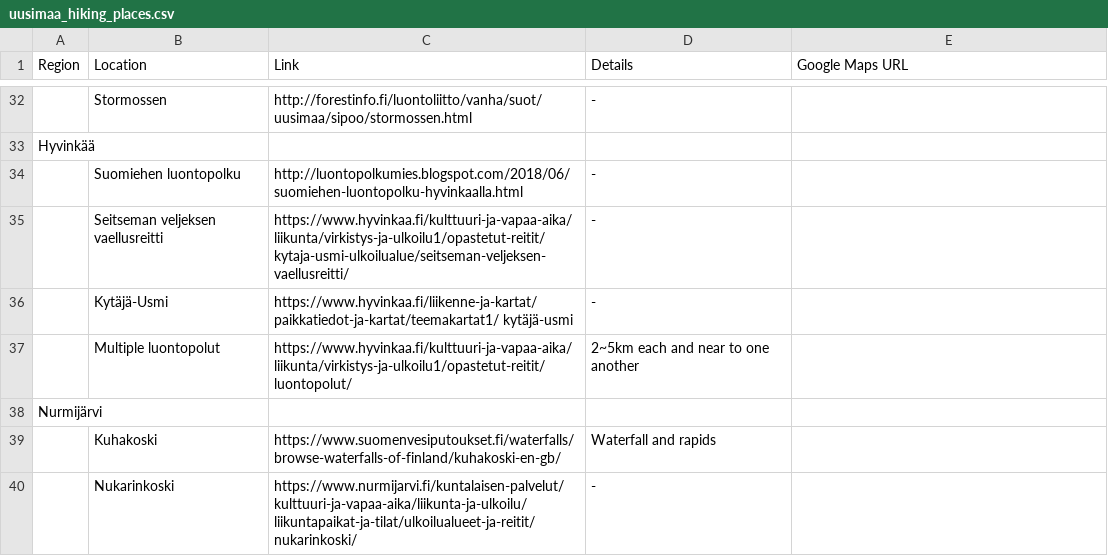
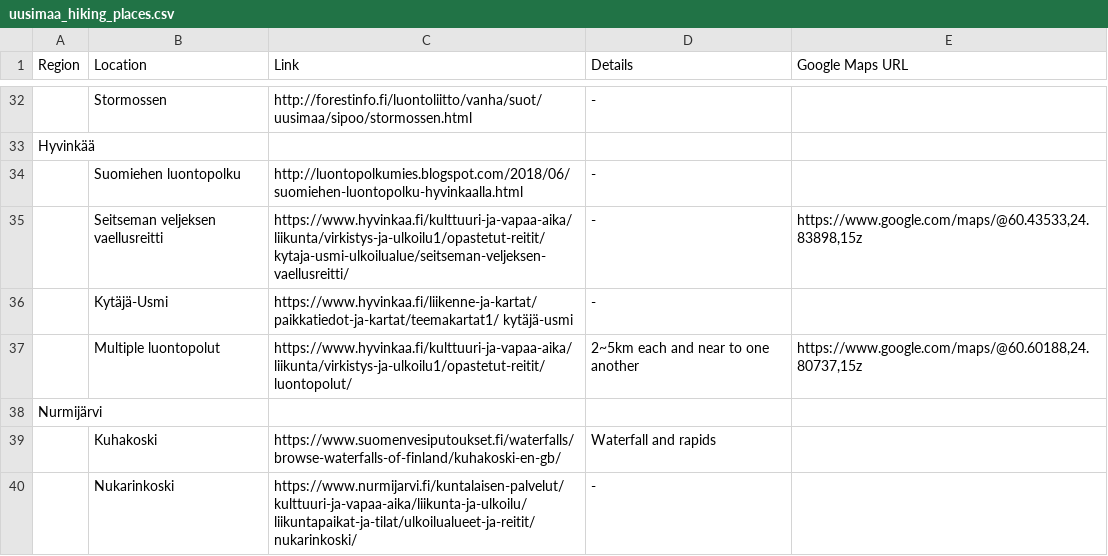
Before and after one commit to filecore/nature-planning-website, a CSV file: data/manual/uusimaa_hiking_places.csv, drawn as a sheet; only a part is shown, gaps mark what is left out; the diff covers the shown part only.

```diff
--- a/data/manual/uusimaa_hiking_places.csv
+++ b/data/manual/uusimaa_hiking_places.csv
@@ -34,5 +34,5 @@ Hyvinkää,,,,
 ,Suomiehen luontopolku,http://luontopolkumies.blogspot.com/2018/06/suomiehen-luontopolku-hyvinkaalla.html,-,
-,Seitseman veljeksen vaellusreitti,https://www.hyvinkaa.fi/kulttuuri-ja-vapaa-aika/liikunta/virkistys-ja-ulkoilu1/opastetut-reitit/kytaja-usmi-ulkoilualue/seitseman-veljeksen-vaellusreitti/,-,
+,Seitseman veljeksen vaellusreitti,https://www.hyvinkaa.fi/kulttuuri-ja-vapaa-aika/liikunta/virkistys-ja-ulkoilu1/opastetut-reitit/kytaja-usmi-ulkoilualue/seitseman-veljeksen-vaellusreitti/,-,"https://www.google.com/maps/@60.43533,24.83898,15z"
 ,Kytäjä-Usmi,https://www.hyvinkaa.fi/liikenne-ja-kartat/paikkatiedot-ja-kartat/teemakartat1/ kytäjä-usmi,-,
-,Multiple luontopolut,https://www.hyvinkaa.fi/kulttuuri-ja-vapaa-aika/liikunta/virkistys-ja-ulkoilu1/opastetut-reitit/luontopolut/,2~5km each and near to one another,
+,Multiple luontopolut,https://www.hyvinkaa.fi/kulttuuri-ja-vapaa-aika/liikunta/virkistys-ja-ulkoilu1/opastetut-reitit/luontopolut/,2~5km each and near to one another,"https://www.google.com/maps/@60.60188,24.80737,15z"
 Nurmijärvi,,,,
```
Also changed, not shown: 20 edited cells elsewhere in this file.
